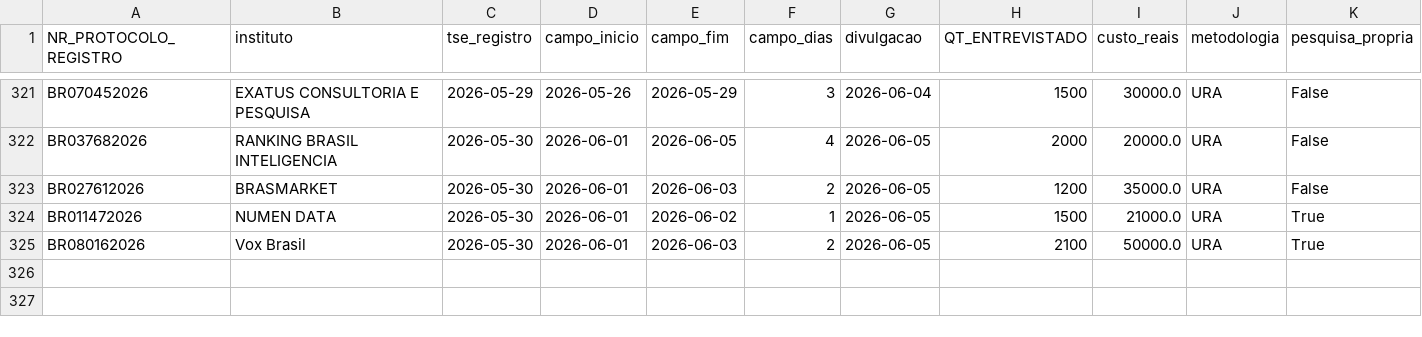
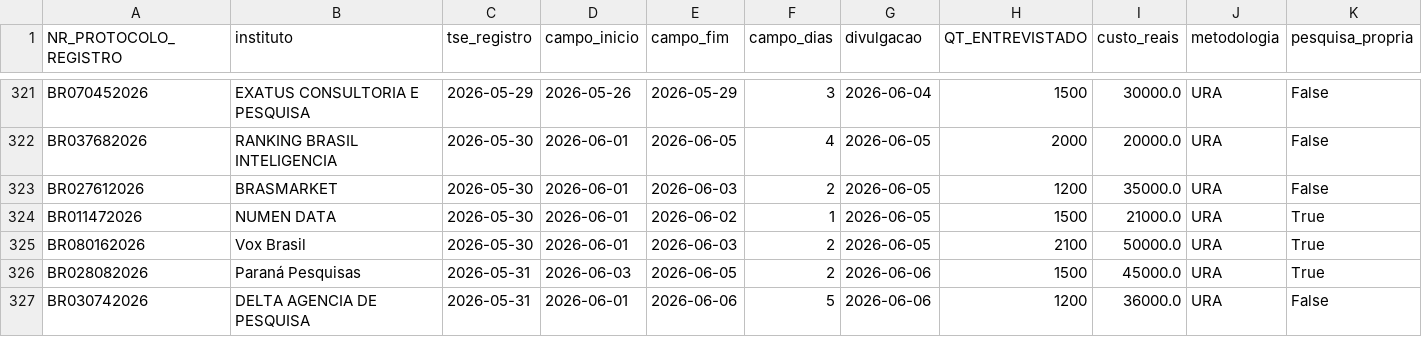
Before and after one commit to anac82/monitor-tse, a CSV file: data/historico.csv, drawn as a sheet; only a part is shown, gaps mark what is left out; rows hold the shown columns only; the diff names each change by its address in the sheet, - before the commit and + after, or states it on an @@ line.

```diff
--- a/data/historico.csv
+++ b/data/historico.csv
+row 326: BR028082026 | Paraná Pesquisas | 2026-05-31 | 2026-06-03 | 2026-06-05 | 2 | 2026-06-06 | 1500 | 45000.0 | URA | True
+row 327: BR030742026 | DELTA AGENCIA DE PESQUISA | 2026-05-31 | 2026-06-01 | 2026-06-06 | 5 | 2026-06-06 | 1200 | 36000.0 | URA | False
```
Also changed, not shown: 4 other files.
